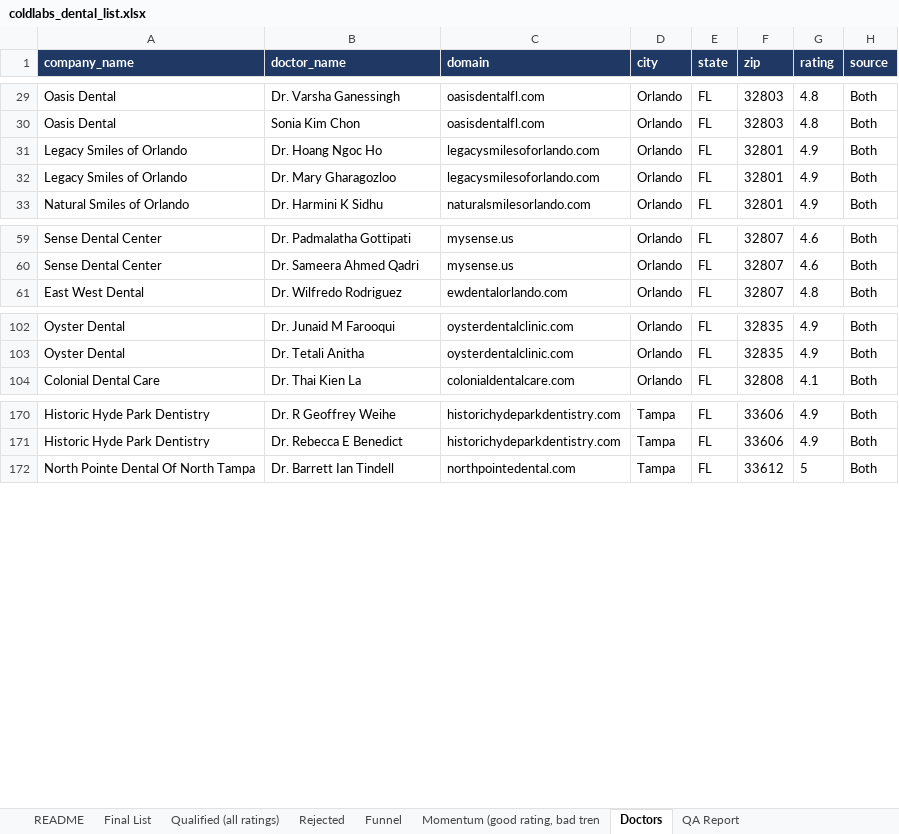
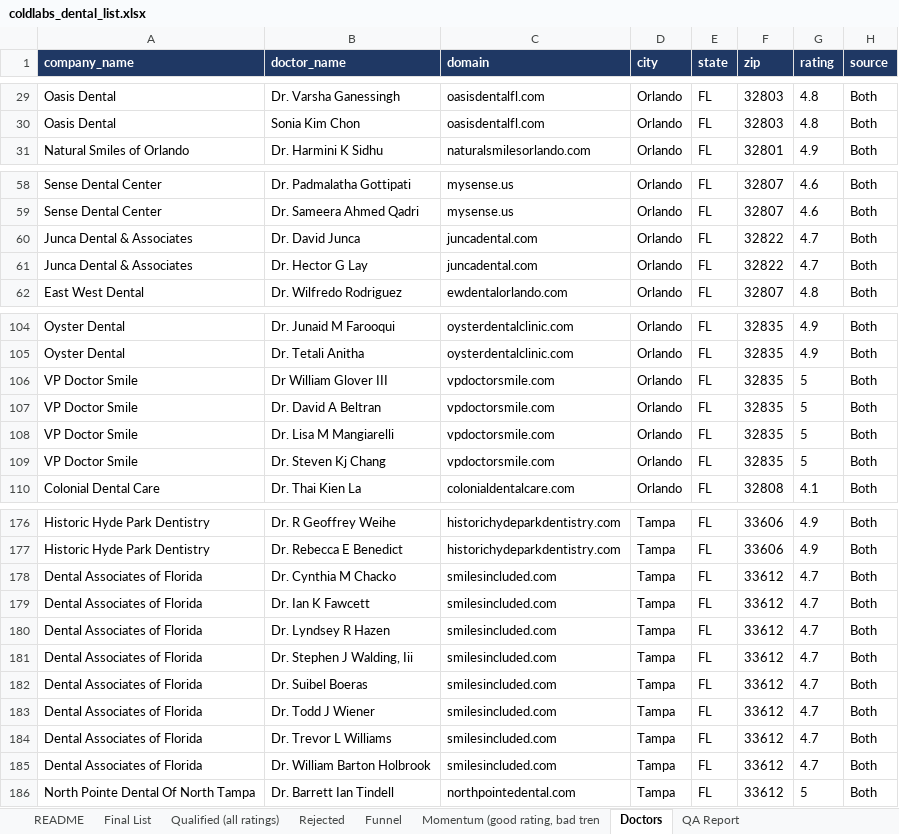
Before and after one commit to Me-Garvit/coldlabs-dental-gtm, an Excel workbook: deliverables/coldlabs_dental_list.xlsx, sheet Doctors, drawn as a sheet; only a part is shown, gaps mark what is left out; values as stored, in another font and other column widths than the file's, no borders; removed rows and columns are numbered as before the commit, all else as after; the diff covers the shown part only; the diff names each change by its address in the sheet, - before the commit and + after, or states it on an @@ line.

```diff
--- a/deliverables/coldlabs_dental_list.xlsx (sheet Doctors)
+++ b/deliverables/coldlabs_dental_list.xlsx (sheet Doctors)
-row 31: Legacy Smiles of Orlando | Dr. Hoang Ngoc Ho | legacysmilesoforlando.com | Orlando | FL | 32801 | 4.9 | Both
-row 32: Legacy Smiles of Orlando | Dr. Mary Gharagozloo | legacysmilesoforlando.com | Orlando | FL | 32801 | 4.9 | Both
+row 60: Junca Dental & Associates | Dr. David Junca | juncadental.com | Orlando | FL | 32822 | 4.7 | Both
+row 61: Junca Dental & Associates | Dr. Hector G Lay | juncadental.com | Orlando | FL | 32822 | 4.7 | Both
+row 106: VP Doctor Smile | Dr William Glover III | vpdoctorsmile.com | Orlando | FL | 32835 | 5 | Both
+row 107: VP Doctor Smile | Dr. David A Beltran | vpdoctorsmile.com | Orlando | FL | 32835 | 5 | Both
+row 108: VP Doctor Smile | Dr. Lisa M Mangiarelli | vpdoctorsmile.com | Orlando | FL | 32835 | 5 | Both
+row 109: VP Doctor Smile | Dr. Steven Kj Chang | vpdoctorsmile.com | Orlando | FL | 32835 | 5 | Both
+row 178: Dental Associates of Florida | Dr. Cynthia M Chacko | smilesincluded.com | Tampa | FL | 33612 | 4.7 | Both
+row 179: Dental Associates of Florida | Dr. Ian K Fawcett | smilesincluded.com | Tampa | FL | 33612 | 4.7 | Both
+row 180: Dental Associates of Florida | Dr. Lyndsey R Hazen | smilesincluded.com | Tampa | FL | 33612 | 4.7 | Both
+row 181: Dental Associates of Florida | Dr. Stephen J Walding, Iii | smilesincluded.com | Tampa | FL | 33612 | 4.7 | Both
+row 182: Dental Associates of Florida | Dr. Suibel Boeras | smilesincluded.com | Tampa | FL | 33612 | 4.7 | Both
+row 183: Dental Associates of Florida | Dr. Todd J Wiener | smilesincluded.com | Tampa | FL | 33612 | 4.7 | Both
+row 184: Dental Associates of Florida | Dr. Trevor L Williams | smilesincluded.com | Tampa | FL | 33612 | 4.7 | Both
+row 185: Dental Associates of Florida | Dr. William Barton Holbrook | smilesincluded.com | Tampa | FL | 33612 | 4.7 | Both
```
Also changed, not shown: 13 added rows and 4 edited cells elsewhere in this sheet, sheet Qualified (all ratings), sheet Final List, sheet Momentum (good rating, bad tren, 12 other files.
